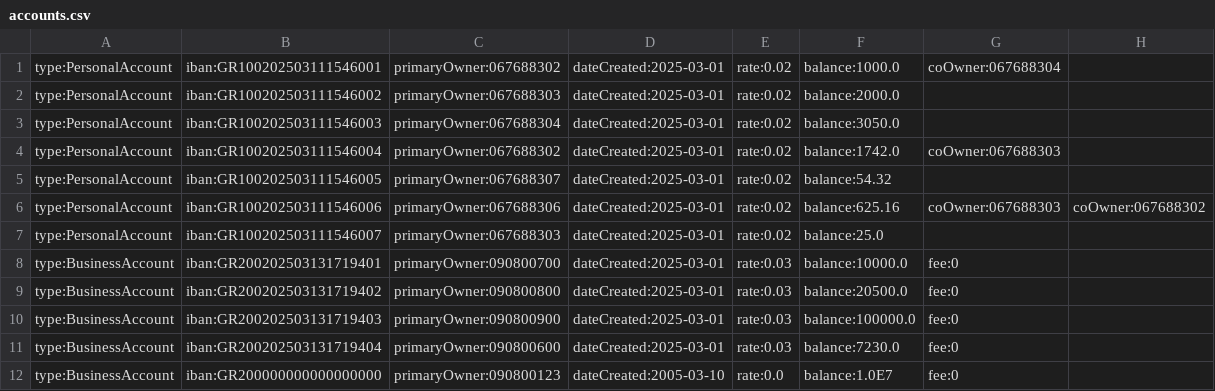
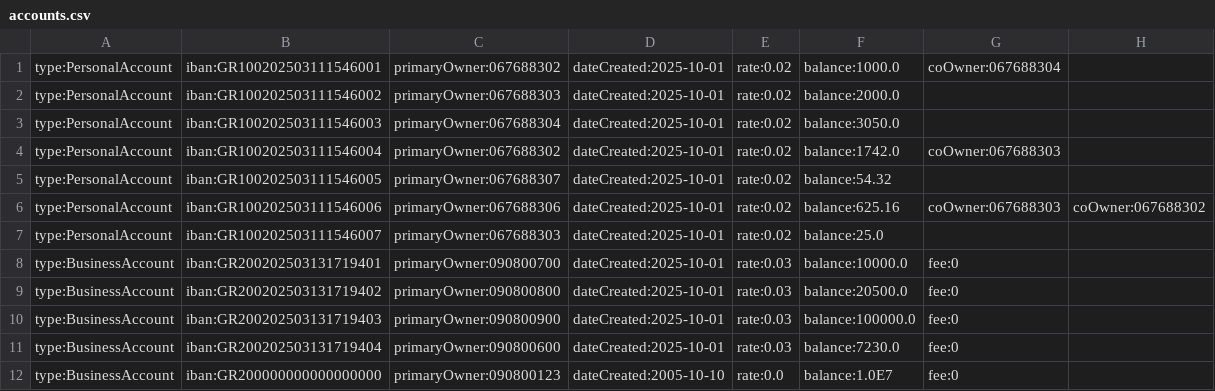
Before and after one commit to ktserpelis/UML-, a CSV file: uml2/data/accounts/accounts.csv, drawn as a sheet.

```diff
--- a/uml2/data/accounts/accounts.csv
+++ b/uml2/data/accounts/accounts.csv
@@ -1,12 +1,12 @@
-type:PersonalAccount,iban:GR100202503111546001,primaryOwner:067688302,dateCreated:2025-03-01,rate:0.02,balance:1000.0,coOwner:067688304,
-type:PersonalAccount,iban:GR100202503111546002,primaryOwner:067688303,dateCreated:2025-03-01,rate:0.02,balance:2000.0,
-type:PersonalAccount,iban:GR100202503111546003,primaryOwner:067688304,dateCreated:2025-03-01,rate:0.02,balance:3050.0,
-type:PersonalAccount,iban:GR100202503111546004,primaryOwner:067688302,dateCreated:2025-03-01,rate:0.02,balance:1742.0,coOwner:067688303,
-type:PersonalAccount,iban:GR100202503111546005,primaryOwner:067688307,dateCreated:2025-03-01,rate:0.02,balance:54.32,
-type:PersonalAccount,iban:GR100202503111546006,primaryOwner:067688306,dateCreated:2025-03-01,rate:0.02,balance:625.16,coOwner:067688303,coOwner:067688302,
-type:PersonalAccount,iban:GR100202503111546007,primaryOwner:067688303,dateCreated:2025-03-01,rate:0.02,balance:25.0,
-type:BusinessAccount,iban:GR200202503131719401,primaryOwner:090800700,dateCreated:2025-03-01,rate:0.03,balance:10000.0,fee:0,
-type:BusinessAccount,iban:GR200202503131719402,primaryOwner:090800800,dateCreated:2025-03-01,rate:0.03,balance:20500.0,fee:0,
-type:BusinessAccount,iban:GR200202503131719403,primaryOwner:090800900,dateCreated:2025-03-01,rate:0.03,balance:100000.0,fee:0,
-type:BusinessAccount,iban:GR200202503131719404,primaryOwner:090800600,dateCreated:2025-03-01,rate:0.03,balance:7230.0,fee:0,
-type:BusinessAccount,iban:GR200000000000000000,primaryOwner:090800123,dateCreated:2005-03-10,rate:0.0,balance:1.0E7,fee:0,
+type:PersonalAccount,iban:GR100202503111546001,primaryOwner:067688302,dateCreated:2025-10-01,rate:0.02,balance:1000.0,coOwner:067688304,
+type:PersonalAccount,iban:GR100202503111546002,primaryOwner:067688303,dateCreated:2025-10-01,rate:0.02,balance:2000.0,
+type:PersonalAccount,iban:GR100202503111546003,primaryOwner:067688304,dateCreated:2025-10-01,rate:0.02,balance:3050.0,
+type:PersonalAccount,iban:GR100202503111546004,primaryOwner:067688302,dateCreated:2025-10-01,rate:0.02,balance:1742.0,coOwner:067688303,
+type:PersonalAccount,iban:GR100202503111546005,primaryOwner:067688307,dateCreated:2025-10-01,rate:0.02,balance:54.32,
+type:PersonalAccount,iban:GR100202503111546006,primaryOwner:067688306,dateCreated:2025-10-01,rate:0.02,balance:625.16,coOwner:067688303,coOwner:067688302,
+type:PersonalAccount,iban:GR100202503111546007,primaryOwner:067688303,dateCreated:2025-10-01,rate:0.02,balance:25.0,
+type:BusinessAccount,iban:GR200202503131719401,primaryOwner:090800700,dateCreated:2025-10-01,rate:0.03,balance:10000.0,fee:0,
+type:BusinessAccount,iban:GR200202503131719402,primaryOwner:090800800,dateCreated:2025-10-01,rate:0.03,balance:20500.0,fee:0,
+type:BusinessAccount,iban:GR200202503131719403,primaryOwner:090800900,dateCreated:2025-10-01,rate:0.03,balance:100000.0,fee:0,
+type:BusinessAccount,iban:GR200202503131719404,primaryOwner:090800600,dateCreated:2025-10-01,rate:0.03,balance:7230.0,fee:0,
+type:BusinessAccount,iban:GR200000000000000000,primaryOwner:090800123,dateCreated:2005-10-10,rate:0.0,balance:1.0E7,fee:0,
```
Also changed, not shown: uml2/data/orders/active.csv, uml2/data/users/users.csv, 39 other files.
